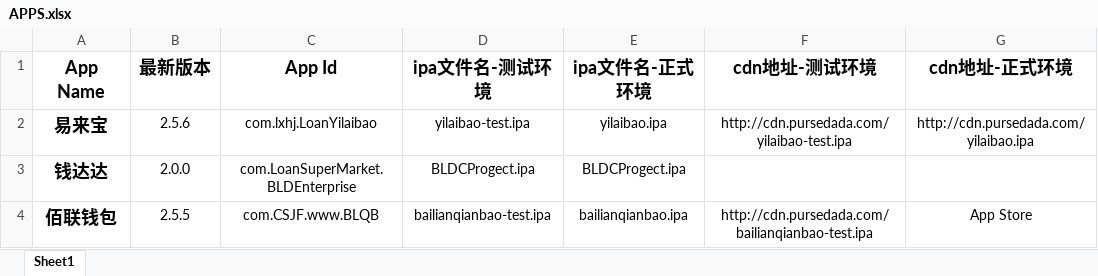
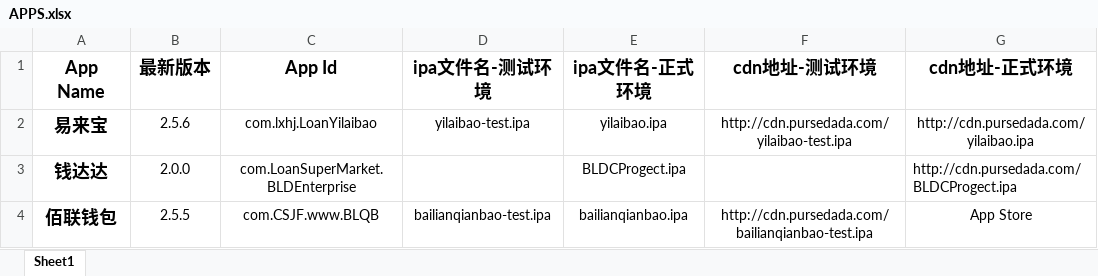
Before and after one commit to yipurse/APP-Release, an Excel workbook: APPS.xlsx, sheet Sheet1, drawn as a sheet; only a part is shown; values as stored, in another font and other column widths than the file's, no borders; the diff names each change by its address in the sheet, - before the commit and + after, or states it on an @@ line.

Commit message:
modify Excel

```diff
--- a/APPS.xlsx (sheet Sheet1)
+++ b/APPS.xlsx (sheet Sheet1)
-D3 (ipa文件名-测试环境): BLDCProgect.ipa
+D3 (ipa文件名-测试环境): (empty)
-G3 (cdn地址-正式环境): (empty)
+G3 (cdn地址-正式环境): http://cdn.pursedada.com/BLDCProgect.ipa
```
